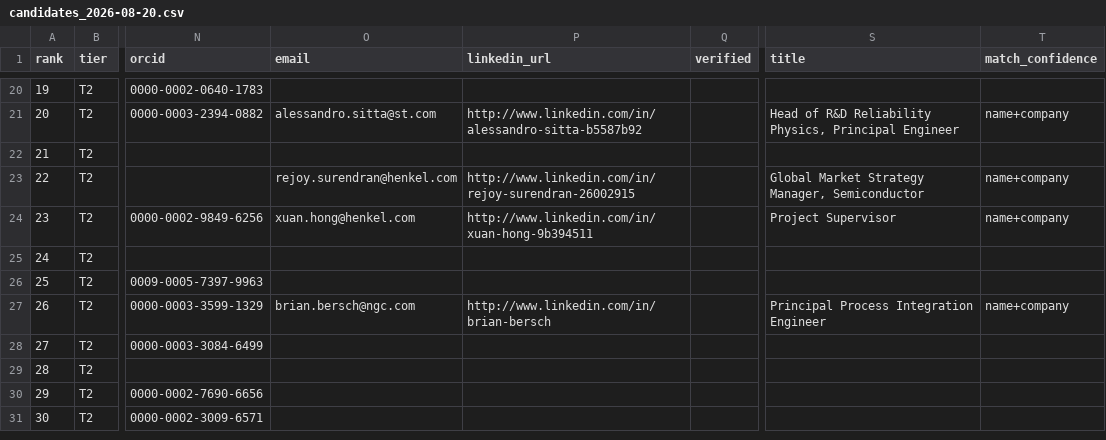
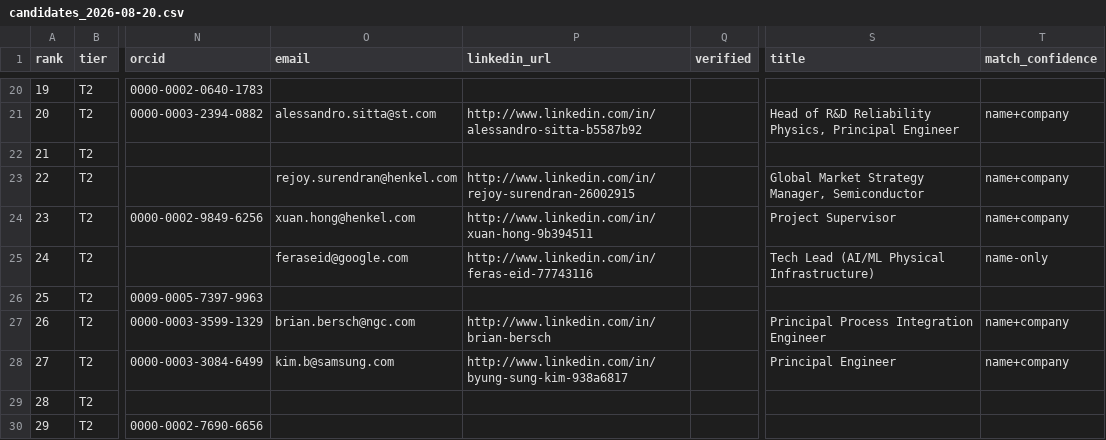
Before and after one commit to dharshinimaru/kara-pipeline, a CSV file: data/candidates_2026-08-20.csv, drawn as a sheet; only a part is shown, gaps mark what is left out; the shorter side is filled out with more unchanged rows; the diff covers the shown part only; the diff names each change by its address in the sheet, - before the commit and + after, or states it on an @@ line.

```diff
--- a/data/candidates_2026-08-20.csv
+++ b/data/candidates_2026-08-20.csv
-O25 (email): (empty)
+O25 (email): feraseid@google.com
-P25 (linkedin_url): (empty)
+P25 (linkedin_url): http://www.linkedin.com/in/feras-eid-77743116
-S25 (title): (empty)
+S25 (title): Tech Lead (AI/ML Physical Infrastructure)
-T25 (match_confidence): (empty)
+T25 (match_confidence): name-only
-O28 (email): (empty)
+O28 (email): kim.b@samsung.com
-P28 (linkedin_url): (empty)
+P28 (linkedin_url): http://www.linkedin.com/in/byung-sung-kim-938a6817
-S28 (title): (empty)
+S28 (title): Principal Engineer
-T28 (match_confidence): (empty)
+T28 (match_confidence): name+company
```
Also changed, not shown: 32 edited cells elsewhere in this file, data/review_batch.csv, 2 other files.
